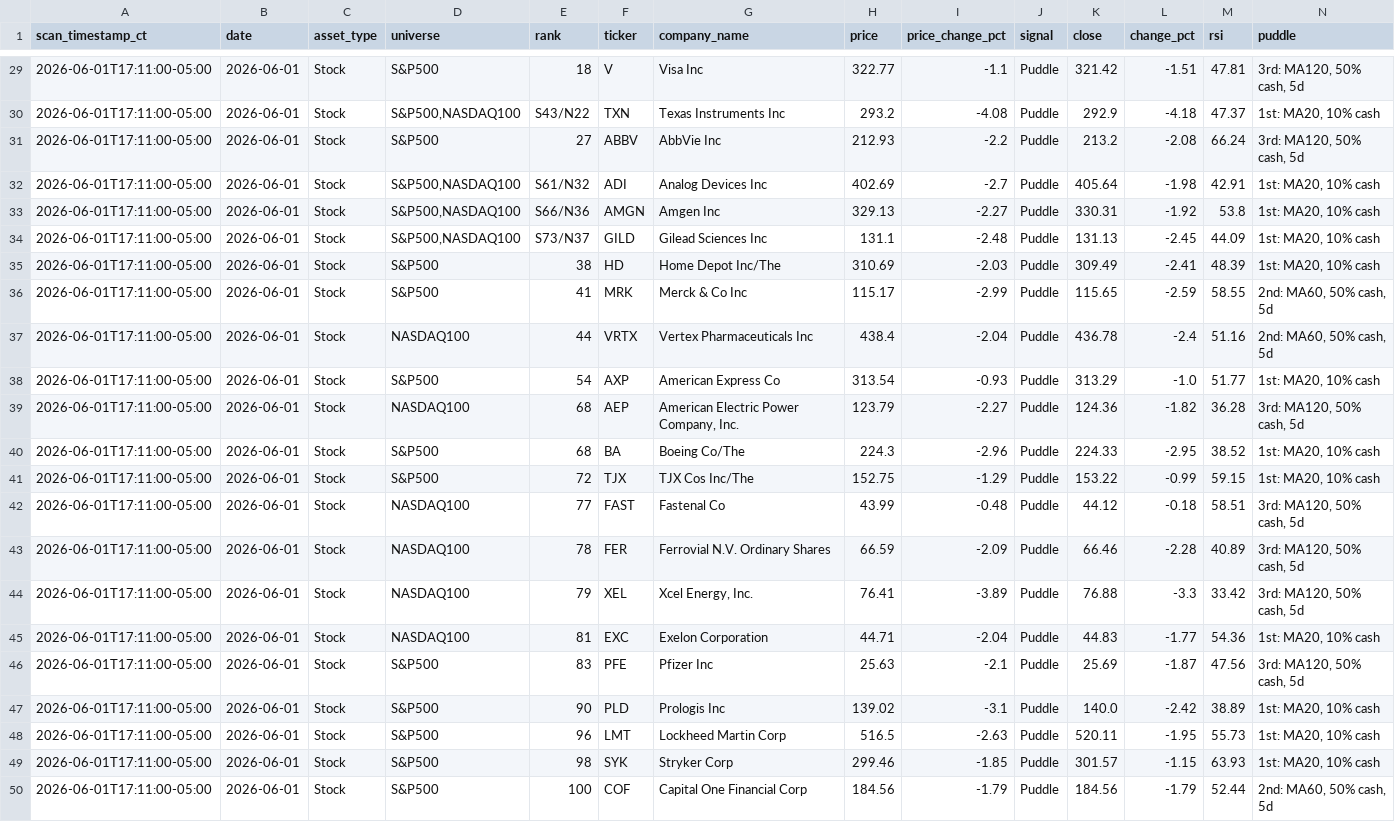
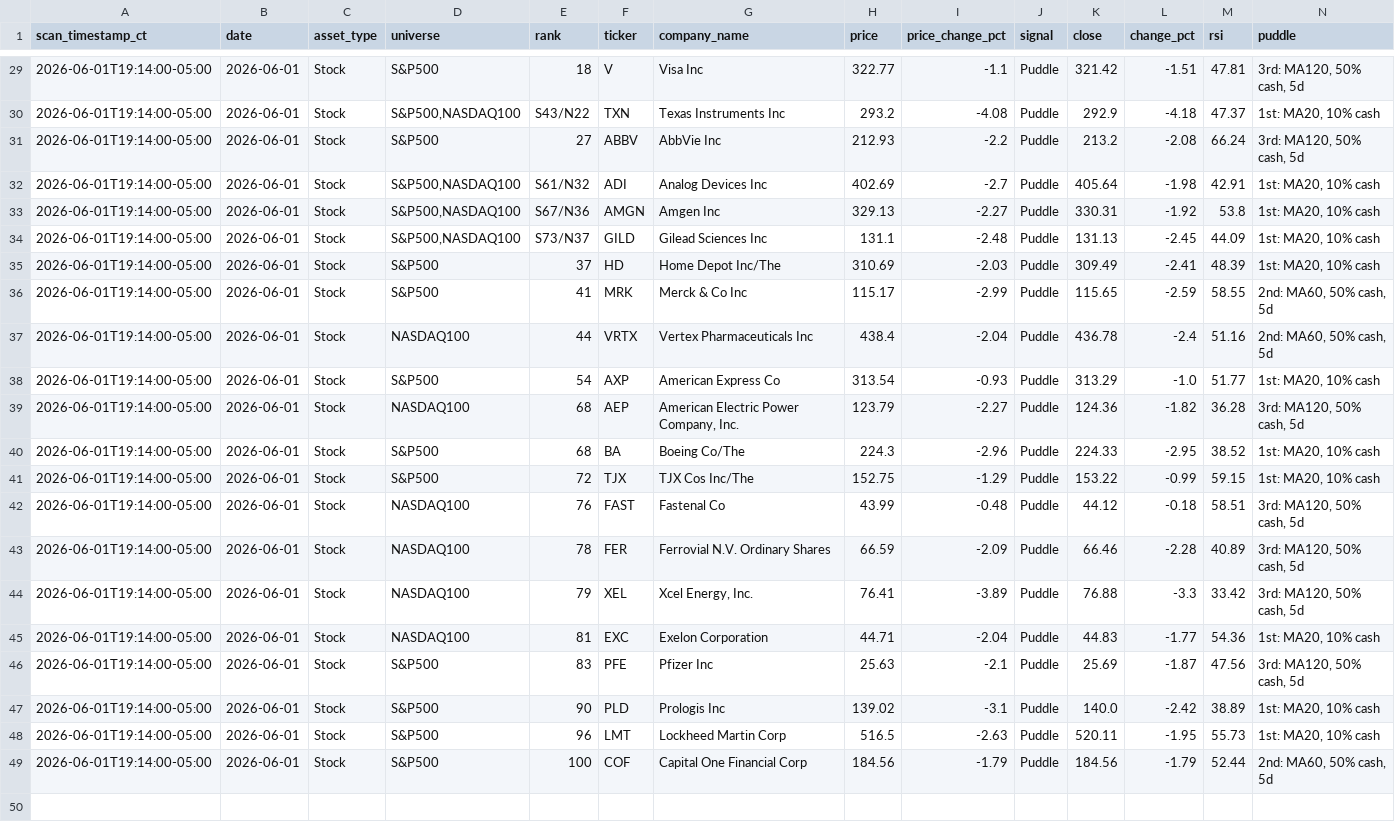
Before and after one commit to jangjb1204-sys/puddle-signal-dashboard, a CSV file: signal_scans/signal_scan_20260601.csv, drawn as a sheet; only a part is shown, gaps mark what is left out; removed rows and columns are numbered as before the commit, all else as after; the diff covers the shown part only; the diff names each change by its address in the sheet, - before the commit and + after, or states it on an @@ line.

```diff
--- a/signal_scans/signal_scan_20260601.csv
+++ b/signal_scans/signal_scan_20260601.csv
-A29:A48 (scan_timestamp_ct): 2026-06-01T17:11:00-05:00
+A29:A48 (scan_timestamp_ct): 2026-06-01T19:14:00-05:00
-E33 (rank): S66/N36
+E33 (rank): S67/N36
-E35 (rank): 38
+E35 (rank): 37
-E42 (rank): 77
+E42 (rank): 76
-row 49: 2026-06-01T17:11:00-05:00 | 2026-06-01 | Stock | S&P500 | 98 | SYK | Stryker Corp | 299.46 | -1.85 | Puddle | 301.57 | -1.15 | 63.93 | 1st: MA20, 10% cash
-A49 (scan_timestamp_ct): 2026-06-01T17:11:00-05:00
+A49 (scan_timestamp_ct): 2026-06-01T19:14:00-05:00
```
Also changed, not shown: 28 edited cells elsewhere in this file.
